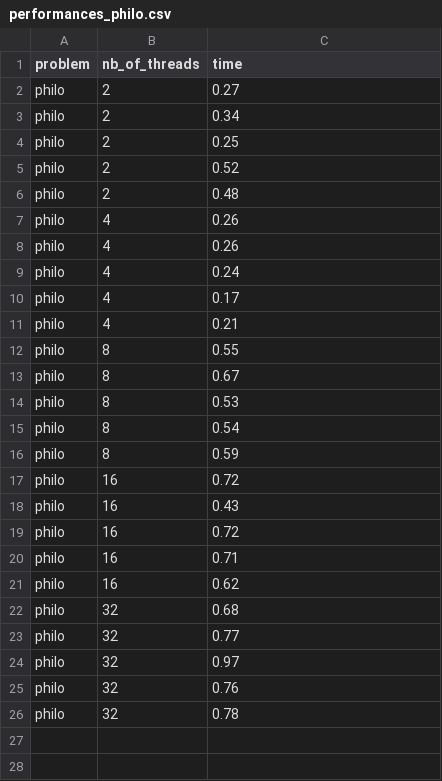
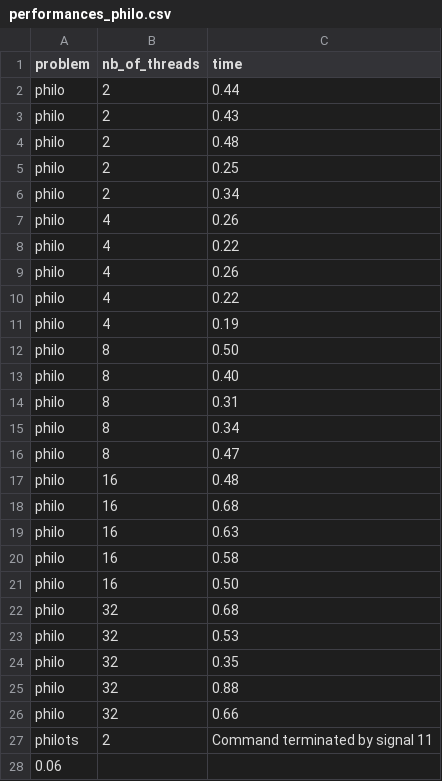
Before and after one commit to Mat1eub/MultithreadedApplicationsEvaluation, a CSV file: results/performances_philo.csv, drawn as a sheet; only a part is shown; the diff covers the shown part only.

```diff
--- a/results/performances_philo.csv
+++ b/results/performances_philo.csv
@@ -1,26 +1,28 @@
 problem,nb_of_threads,time
-philo,2,0.27
+philo,2,0.44
+philo,2,0.43
+philo,2,0.48
+philo,2,0.25
 philo,2,0.34
-philo,2,0.25
-philo,2,0.52
-philo,2,0.48
 philo,4,0.26
+philo,4,0.22
 philo,4,0.26
-philo,4,0.24
-philo,4,0.17
-philo,4,0.21
-philo,8,0.55
-philo,8,0.67
-philo,8,0.53
-philo,8,0.54
-philo,8,0.59
-philo,16,0.72
-philo,16,0.43
-philo,16,0.72
-philo,16,0.71
-philo,16,0.62
+philo,4,0.22
+philo,4,0.19
+philo,8,0.50
+philo,8,0.40
+philo,8,0.31
+philo,8,0.34
+philo,8,0.47
+philo,16,0.48
+philo,16,0.68
+philo,16,0.63
+philo,16,0.58
+philo,16,0.50
 philo,32,0.68
-philo,32,0.77
-philo,32,0.97
-philo,32,0.76
-philo,32,0.78
+philo,32,0.53
+philo,32,0.35
+philo,32,0.88
+philo,32,0.66
+philots,2,Command terminated by signal 11
+0.06
```
Also changed, not shown: 48 added rows elsewhere in this file, 6 other files.
